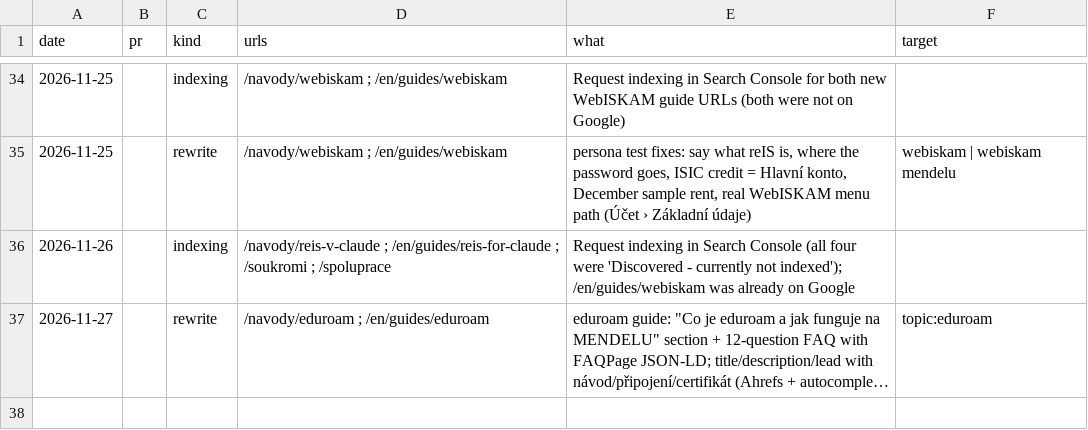
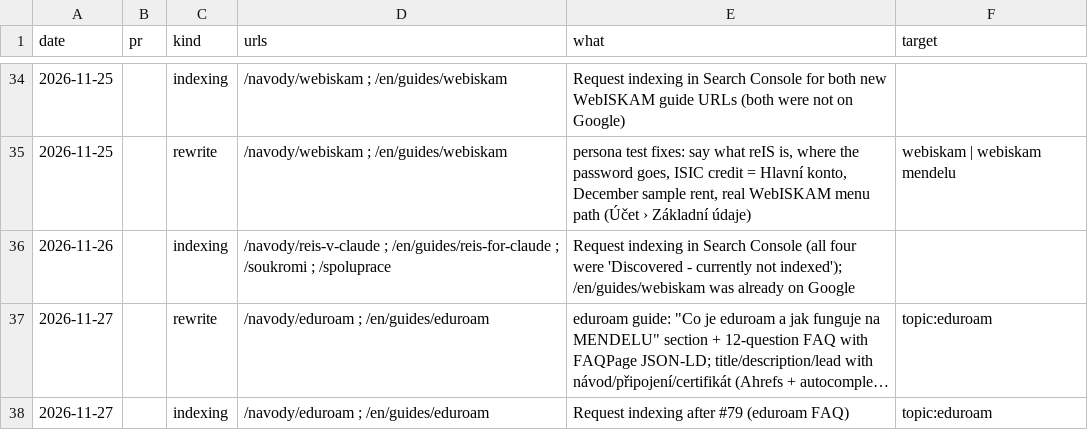
Before and after one commit to reis-mendelu/reis-page, a CSV file: seo/changes.csv, drawn as a sheet; only a part is shown, gaps mark what is left out; long unchanged cells end in …; the diff names each change by its address in the sheet, - before the commit and + after, or states it on an @@ line.

```diff
--- a/seo/changes.csv
+++ b/seo/changes.csv
+row 38: 2026-11-27 |  | indexing | /navody/eduroam ; /en/guides/eduroam | Request indexing after #79 (eduroam FAQ) | topic:eduroam
```
